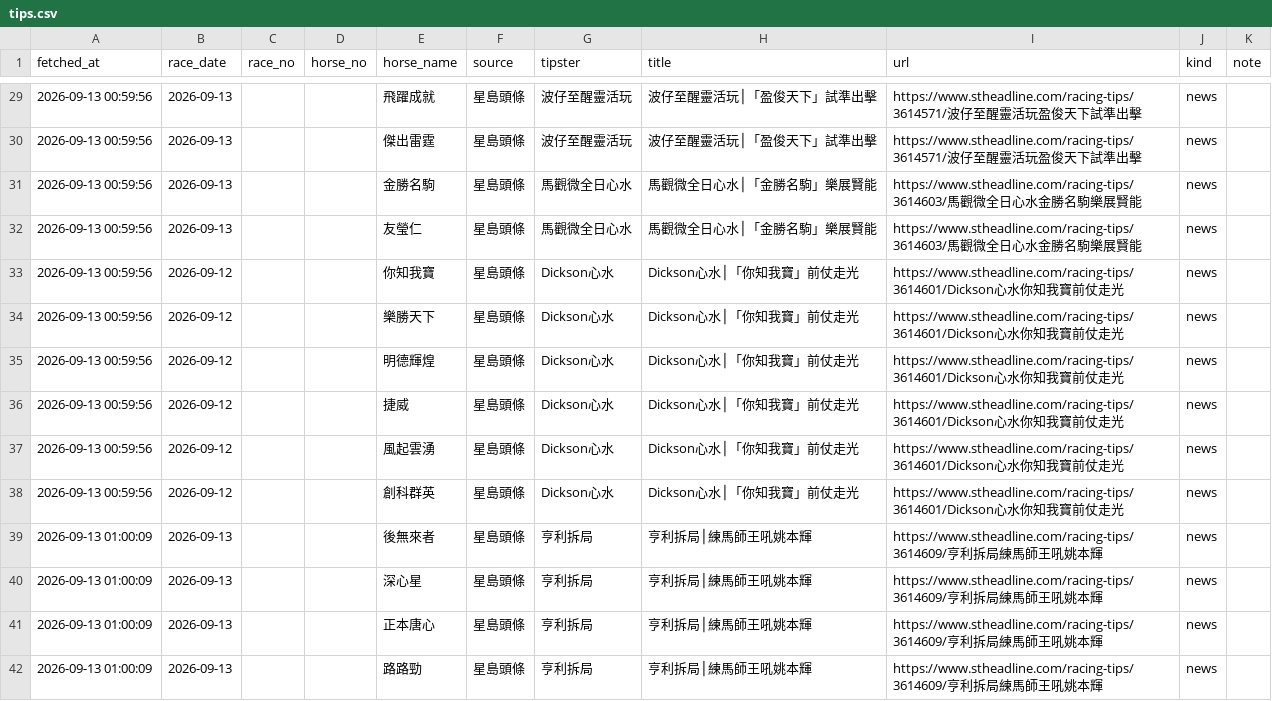
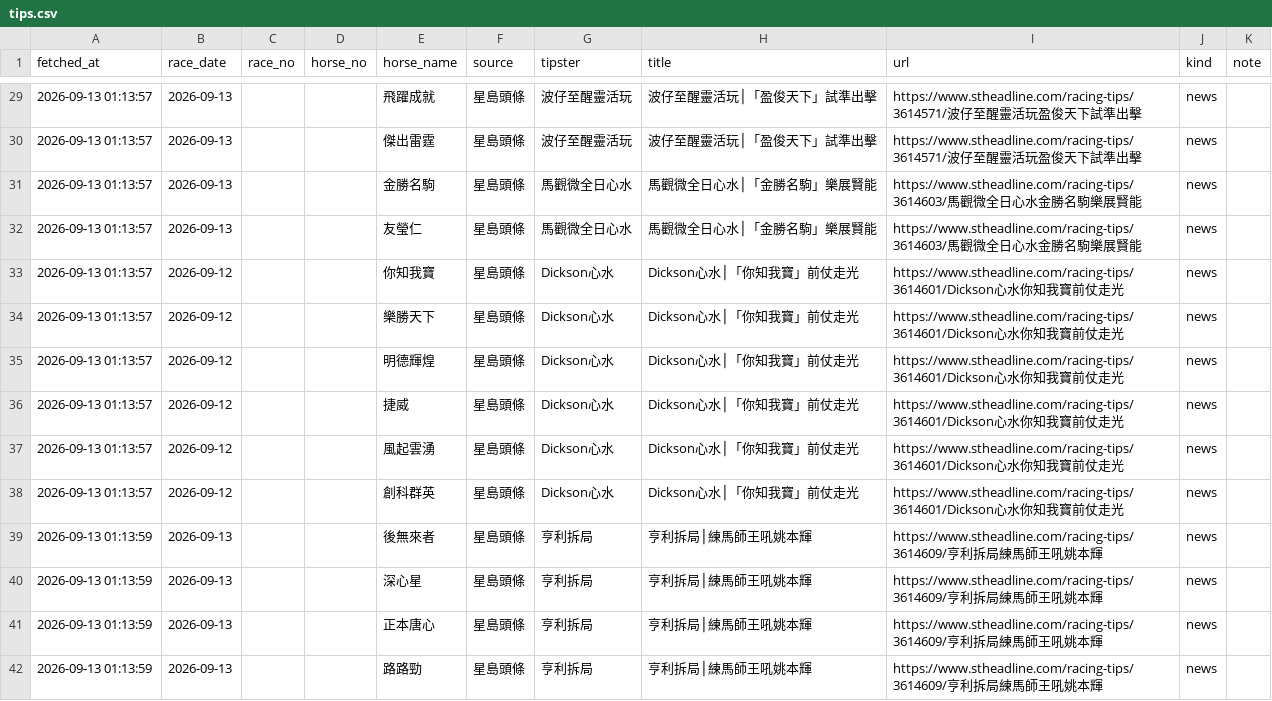
Before and after one commit to disneydisney88/SPORTTIPS, a CSV file: data/tips.csv, drawn as a sheet; only a part is shown, gaps mark what is left out; the diff covers the shown part only.

```diff
--- a/data/tips.csv
+++ b/data/tips.csv
@@ -29,14 +29,14 @@
-2026-09-13 00:59:56,2026-09-13,,,飛躍成就,星島頭條,波仔至醒靈活玩,波仔至醒靈活玩│「盈俊天下」試準出擊,https://www.stheadline.com/racing-tips/3614571/波仔至醒靈活玩盈俊天下試準出擊,news,
-2026-09-13 00:59:56,2026-09-13,,,傑出雷霆,星島頭條,波仔至醒靈活玩,波仔至醒靈活玩│「盈俊天下」試準出擊,https://www.stheadline.com/racing-tips/3614571/波仔至醒靈活玩盈俊天下試準出擊,news,
-2026-09-13 00:59:56,2026-09-13,,,金勝名駒,星島頭條,馬觀微全日心水,馬觀微全日心水│「金勝名駒」樂展賢能,https://www.stheadline.com/racing-tips/3614603/馬觀微全日心水金勝名駒樂展賢能,news,
-2026-09-13 00:59:56,2026-09-13,,,友瑩仁,星島頭條,馬觀微全日心水,馬觀微全日心水│「金勝名駒」樂展賢能,https://www.stheadline.com/racing-tips/3614603/馬觀微全日心水金勝名駒樂展賢能,news,
-2026-09-13 00:59:56,2026-09-12,,,你知我寶,星島頭條,Dickson心水,Dickson心水│「你知我寶」前仗走光,https://www.stheadline.com/racing-tips/3614601/Dickson心水你知我寶前仗走光,news,
-2026-09-13 00:59:56,2026-09-12,,,樂勝天下,星島頭條,Dickson心水,Dickson心水│「你知我寶」前仗走光,https://www.stheadline.com/racing-tips/3614601/Dickson心水你知我寶前仗走光,news,
-2026-09-13 00:59:56,2026-09-12,,,明德輝煌,星島頭條,Dickson心水,Dickson心水│「你知我寶」前仗走光,https://www.stheadline.com/racing-tips/3614601/Dickson心水你知我寶前仗走光,news,
-2026-09-13 00:59:56,2026-09-12,,,捷威,星島頭條,Dickson心水,Dickson心水│「你知我寶」前仗走光,https://www.stheadline.com/racing-tips/3614601/Dickson心水你知我寶前仗走光,news,
-2026-09-13 00:59:56,2026-09-12,,,風起雲湧,星島頭條,Dickson心水,Dickson心水│「你知我寶」前仗走光,https://www.stheadline.com/racing-tips/3614601/Dickson心水你知我寶前仗走光,news,
-2026-09-13 00:59:56,2026-09-12,,,創科群英,星島頭條,Dickson心水,Dickson心水│「你知我寶」前仗走光,https://www.stheadline.com/racing-tips/3614601/Dickson心水你知我寶前仗走光,news,
-2026-09-13 01:00:09,2026-09-13,,,後無來者,星島頭條,亨利拆局,亨利拆局│練馬師王吼姚本輝,https://www.stheadline.com/racing-tips/3614609/亨利拆局練馬師王吼姚本輝,news,
-2026-09-13 01:00:09,2026-09-13,,,深心星,星島頭條,亨利拆局,亨利拆局│練馬師王吼姚本輝,https://www.stheadline.com/racing-tips/3614609/亨利拆局練馬師王吼姚本輝,news,
-2026-09-13 01:00:09,2026-09-13,,,正本唐心,星島頭條,亨利拆局,亨利拆局│練馬師王吼姚本輝,https://www.stheadline.com/racing-tips/3614609/亨利拆局練馬師王吼姚本輝,news,
-2026-09-13 01:00:09,2026-09-13,,,路路勁,星島頭條,亨利拆局,亨利拆局│練馬師王吼姚本輝,https://www.stheadline.com/racing-tips/3614609/亨利拆局練馬師王吼姚本輝,news,
+2026-09-13 01:13:57,2026-09-13,,,飛躍成就,星島頭條,波仔至醒靈活玩,波仔至醒靈活玩│「盈俊天下」試準出擊,https://www.stheadline.com/racing-tips/3614571/波仔至醒靈活玩盈俊天下試準出擊,news,
+2026-09-13 01:13:57,2026-09-13,,,傑出雷霆,星島頭條,波仔至醒靈活玩,波仔至醒靈活玩│「盈俊天下」試準出擊,https://www.stheadline.com/racing-tips/3614571/波仔至醒靈活玩盈俊天下試準出擊,news,
+2026-09-13 01:13:57,2026-09-13,,,金勝名駒,星島頭條,馬觀微全日心水,馬觀微全日心水│「金勝名駒」樂展賢能,https://www.stheadline.com/racing-tips/3614603/馬觀微全日心水金勝名駒樂展賢能,news,
+2026-09-13 01:13:57,2026-09-13,,,友瑩仁,星島頭條,馬觀微全日心水,馬觀微全日心水│「金勝名駒」樂展賢能,https://www.stheadline.com/racing-tips/3614603/馬觀微全日心水金勝名駒樂展賢能,news,
+2026-09-13 01:13:57,2026-09-12,,,你知我寶,星島頭條,Dickson心水,Dickson心水│「你知我寶」前仗走光,https://www.stheadline.com/racing-tips/3614601/Dickson心水你知我寶前仗走光,news,
+2026-09-13 01:13:57,2026-09-12,,,樂勝天下,星島頭條,Dickson心水,Dickson心水│「你知我寶」前仗走光,https://www.stheadline.com/racing-tips/3614601/Dickson心水你知我寶前仗走光,news,
+2026-09-13 01:13:57,2026-09-12,,,明德輝煌,星島頭條,Dickson心水,Dickson心水│「你知我寶」前仗走光,https://www.stheadline.com/racing-tips/3614601/Dickson心水你知我寶前仗走光,news,
+2026-09-13 01:13:57,2026-09-12,,,捷威,星島頭條,Dickson心水,Dickson心水│「你知我寶」前仗走光,https://www.stheadline.com/racing-tips/3614601/Dickson心水你知我寶前仗走光,news,
+2026-09-13 01:13:57,2026-09-12,,,風起雲湧,星島頭條,Dickson心水,Dickson心水│「你知我寶」前仗走光,https://www.stheadline.com/racing-tips/3614601/Dickson心水你知我寶前仗走光,news,
+2026-09-13 01:13:57,2026-09-12,,,創科群英,星島頭條,Dickson心水,Dickson心水│「你知我寶」前仗走光,https://www.stheadline.com/racing-tips/3614601/Dickson心水你知我寶前仗走光,news,
+2026-09-13 01:13:59,2026-09-13,,,後無來者,星島頭條,亨利拆局,亨利拆局│練馬師王吼姚本輝,https://www.stheadline.com/racing-tips/3614609/亨利拆局練馬師王吼姚本輝,news,
+2026-09-13 01:13:59,2026-09-13,,,深心星,星島頭條,亨利拆局,亨利拆局│練馬師王吼姚本輝,https://www.stheadline.com/racing-tips/3614609/亨利拆局練馬師王吼姚本輝,news,
+2026-09-13 01:13:59,2026-09-13,,,正本唐心,星島頭條,亨利拆局,亨利拆局│練馬師王吼姚本輝,https://www.stheadline.com/racing-tips/3614609/亨利拆局練馬師王吼姚本輝,news,
+2026-09-13 01:13:59,2026-09-13,,,路路勁,星島頭條,亨利拆局,亨利拆局│練馬師王吼姚本輝,https://www.stheadline.com/racing-tips/3614609/亨利拆局練馬師王吼姚本輝,news,
```
Also changed, not shown: 60 edited cells elsewhere in this file, 5 other files.
